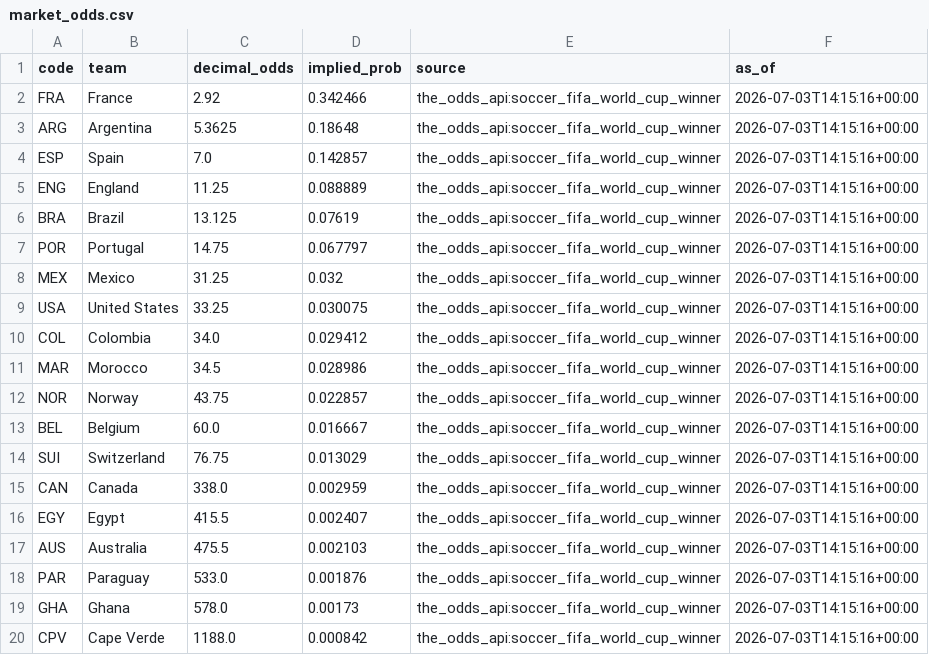
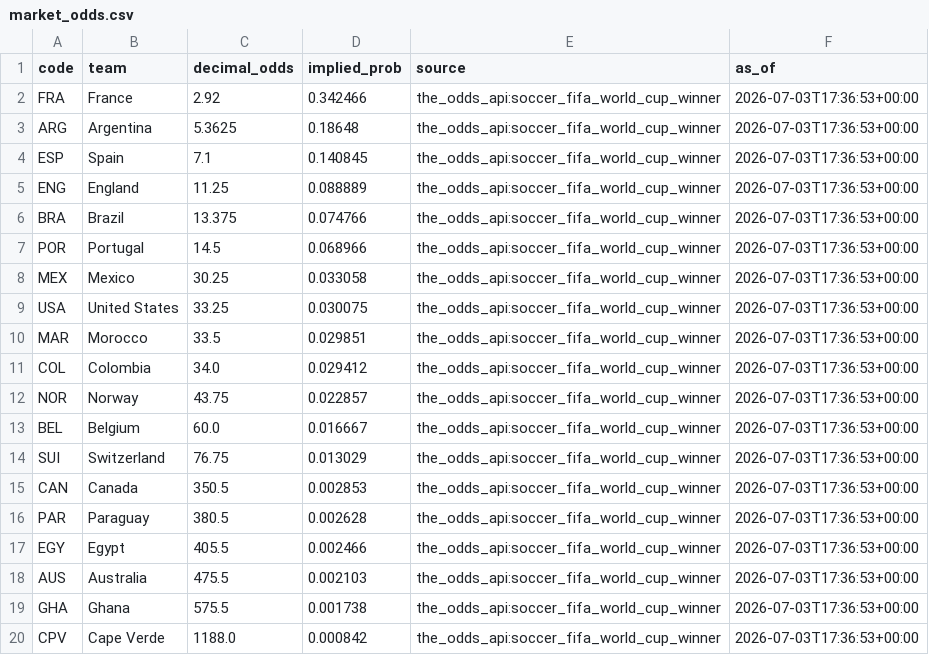
Before and after one commit to j-abed/world-cup-predictor, a CSV file: data/market_odds.csv, drawn as a sheet.

```diff
--- a/data/market_odds.csv
+++ b/data/market_odds.csv
@@ -1,20 +1,20 @@
 code,team,decimal_odds,implied_prob,source,as_of
-FRA,France,2.92,0.342466,the_odds_api:soccer_fifa_world_cup_winner,2026-07-03T14:15:16+00:00
-ARG,Argentina,5.3625,0.18648,the_odds_api:soccer_fifa_world_cup_winner,2026-07-03T14:15:16+00:00
-ESP,Spain,7.0,0.142857,the_odds_api:soccer_fifa_world_cup_winner,2026-07-03T14:15:16+00:00
-ENG,England,11.25,0.088889,the_odds_api:soccer_fifa_world_cup_winner,2026-07-03T14:15:16+00:00
-BRA,Brazil,13.125,0.07619,the_odds_api:soccer_fifa_world_cup_winner,2026-07-03T14:15:16+00:00
-POR,Portugal,14.75,0.067797,the_odds_api:soccer_fifa_world_cup_winner,2026-07-03T14:15:16+00:00
-MEX,Mexico,31.25,0.032,the_odds_api:soccer_fifa_world_cup_winner,2026-07-03T14:15:16+00:00
-USA,United States,33.25,0.030075,the_odds_api:soccer_fifa_world_cup_winner,2026-07-03T14:15:16+00:00
-COL,Colombia,34.0,0.029412,the_odds_api:soccer_fifa_world_cup_winner,2026-07-03T14:15:16+00:00
-MAR,Morocco,34.5,0.028986,the_odds_api:soccer_fifa_world_cup_winner,2026-07-03T14:15:16+00:00
-NOR,Norway,43.75,0.022857,the_odds_api:soccer_fifa_world_cup_winner,2026-07-03T14:15:16+00:00
-BEL,Belgium,60.0,0.016667,the_odds_api:soccer_fifa_world_cup_winner,2026-07-03T14:15:16+00:00
-SUI,Switzerland,76.75,0.013029,the_odds_api:soccer_fifa_world_cup_winner,2026-07-03T14:15:16+00:00
-CAN,Canada,338.0,0.002959,the_odds_api:soccer_fifa_world_cup_winner,2026-07-03T14:15:16+00:00
-EGY,Egypt,415.5,0.002407,the_odds_api:soccer_fifa_world_cup_winner,2026-07-03T14:15:16+00:00
-AUS,Australia,475.5,0.002103,the_odds_api:soccer_fifa_world_cup_winner,2026-07-03T14:15:16+00:00
-PAR,Paraguay,533.0,0.001876,the_odds_api:soccer_fifa_world_cup_winner,2026-07-03T14:15:16+00:00
-GHA,Ghana,578.0,0.00173,the_odds_api:soccer_fifa_world_cup_winner,2026-07-03T14:15:16+00:00
-CPV,Cape Verde,1188.0,0.000842,the_odds_api:soccer_fifa_world_cup_winner,2026-07-03T14:15:16+00:00
+FRA,France,2.92,0.342466,the_odds_api:soccer_fifa_world_cup_winner,2026-07-03T17:36:53+00:00
+ARG,Argentina,5.3625,0.18648,the_odds_api:soccer_fifa_world_cup_winner,2026-07-03T17:36:53+00:00
+ESP,Spain,7.1,0.140845,the_odds_api:soccer_fifa_world_cup_winner,2026-07-03T17:36:53+00:00
+ENG,England,11.25,0.088889,the_odds_api:soccer_fifa_world_cup_winner,2026-07-03T17:36:53+00:00
+BRA,Brazil,13.375,0.074766,the_odds_api:soccer_fifa_world_cup_winner,2026-07-03T17:36:53+00:00
+POR,Portugal,14.5,0.068966,the_odds_api:soccer_fifa_world_cup_winner,2026-07-03T17:36:53+00:00
+MEX,Mexico,30.25,0.033058,the_odds_api:soccer_fifa_world_cup_winner,2026-07-03T17:36:53+00:00
+USA,United States,33.25,0.030075,the_odds_api:soccer_fifa_world_cup_winner,2026-07-03T17:36:53+00:00
+MAR,Morocco,33.5,0.029851,the_odds_api:soccer_fifa_world_cup_winner,2026-07-03T17:36:53+00:00
+COL,Colombia,34.0,0.029412,the_odds_api:soccer_fifa_world_cup_winner,2026-07-03T17:36:53+00:00
+NOR,Norway,43.75,0.022857,the_odds_api:soccer_fifa_world_cup_winner,2026-07-03T17:36:53+00:00
+BEL,Belgium,60.0,0.016667,the_odds_api:soccer_fifa_world_cup_winner,2026-07-03T17:36:53+00:00
+SUI,Switzerland,76.75,0.013029,the_odds_api:soccer_fifa_world_cup_winner,2026-07-03T17:36:53+00:00
+CAN,Canada,350.5,0.002853,the_odds_api:soccer_fifa_world_cup_winner,2026-07-03T17:36:53+00:00
+PAR,Paraguay,380.5,0.002628,the_odds_api:soccer_fifa_world_cup_winner,2026-07-03T17:36:53+00:00
+EGY,Egypt,405.5,0.002466,the_odds_api:soccer_fifa_world_cup_winner,2026-07-03T17:36:53+00:00
+AUS,Australia,475.5,0.002103,the_odds_api:soccer_fifa_world_cup_winner,2026-07-03T17:36:53+00:00
+GHA,Ghana,575.5,0.001738,the_odds_api:soccer_fifa_world_cup_winner,2026-07-03T17:36:53+00:00
+CPV,Cape Verde,1188.0,0.000842,the_odds_api:soccer_fifa_world_cup_winner,2026-07-03T17:36:53+00:00
```
Also changed, not shown: 1 other file.
